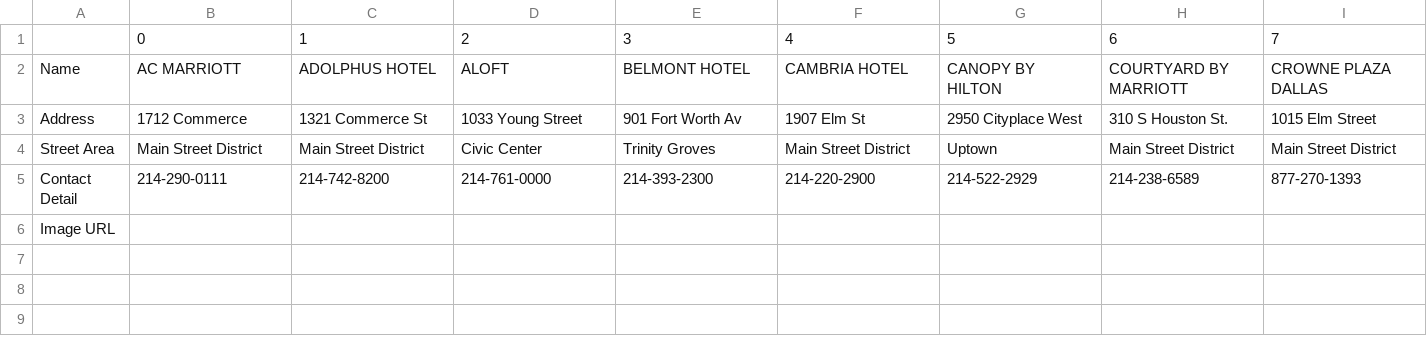
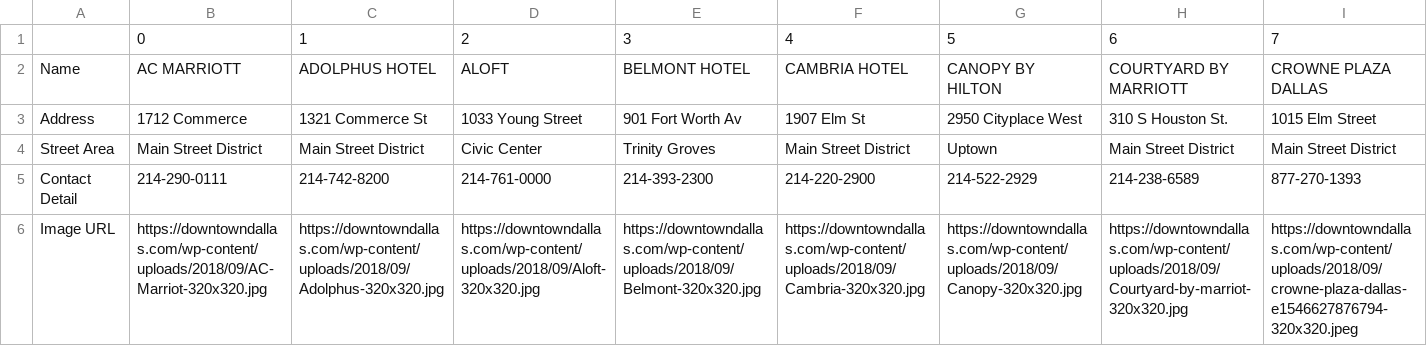
Before and after one commit to 1809mayur/countrydown-data-test, a CSV file: hotel_data.csv, drawn as a sheet; only a part is shown; removed rows and columns are numbered as before the commit, all else as after; rows hold the shown columns only; the diff names each change by its address in the sheet, - before the commit and + after, or states it on an @@ line.

Commit message:
Added image urls

```diff
--- a/hotel_data.csv
+++ b/hotel_data.csv
-row 6: Image URL
+row 6: Image URL | https://downtowndallas.com/wp-content/uploads/2018/09/AC-Marriot-320x320.jpg | https://downtowndallas.com/wp-content/uploads/2018/09/Adolphus-320x320.jpg | https://downtowndallas.com/wp-content/uploads/2018/09/Aloft-320x320.jpg | https://downtowndallas.com/wp-content/uploads/2018/09/Belmont-320x320.jpg | https://downtowndallas.com/wp-content/uploads/2018/09/Cambria-320x320.jpg | https://downtowndallas.com/wp-content/uploads/2018/09/Canopy-320x320.jpg | https://downtowndallas.com/wp-content/uploads/2018/09/Courtyard-by-marriot-320x320.jpg | https://downtowndallas.com/wp-content/uploads/2018/09/crowne-plaza-dallas-e1546627876794-320x320.jpeg
```
Also changed, not shown: 1 other file.
